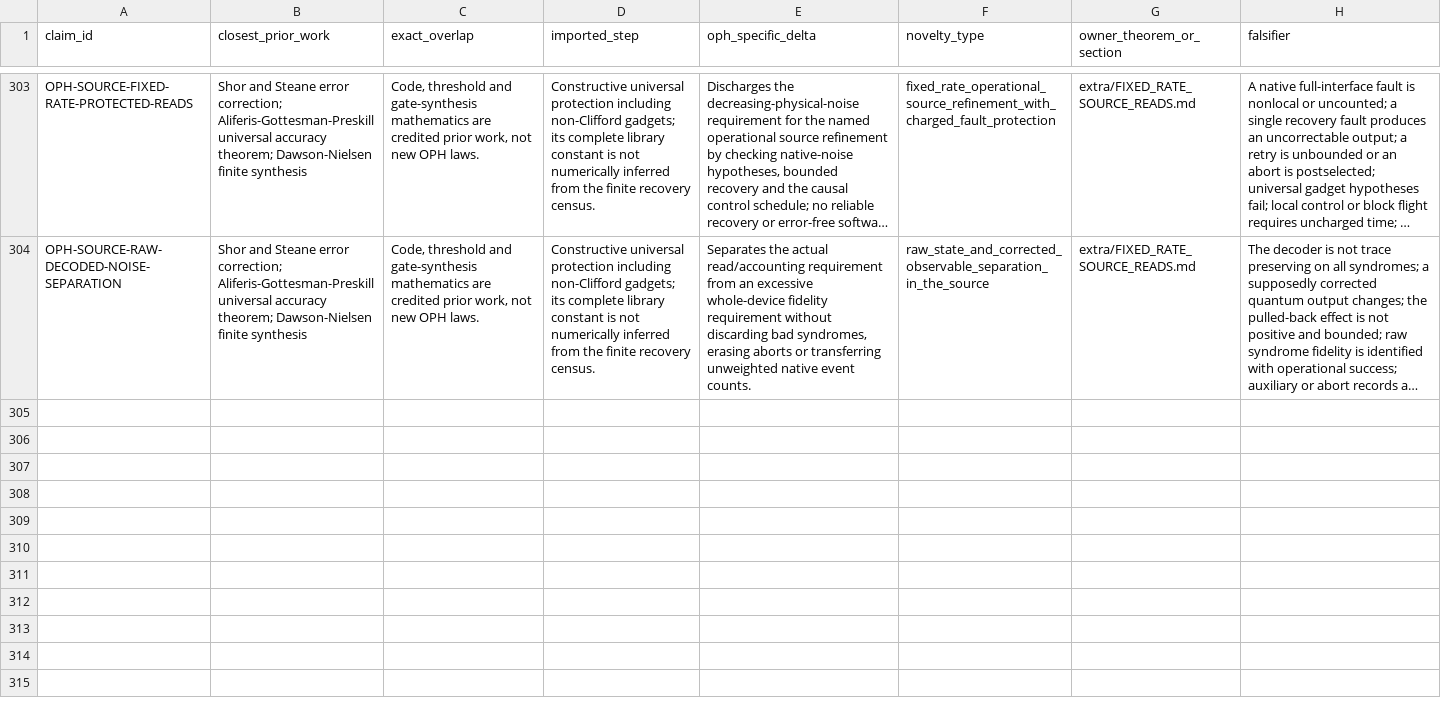
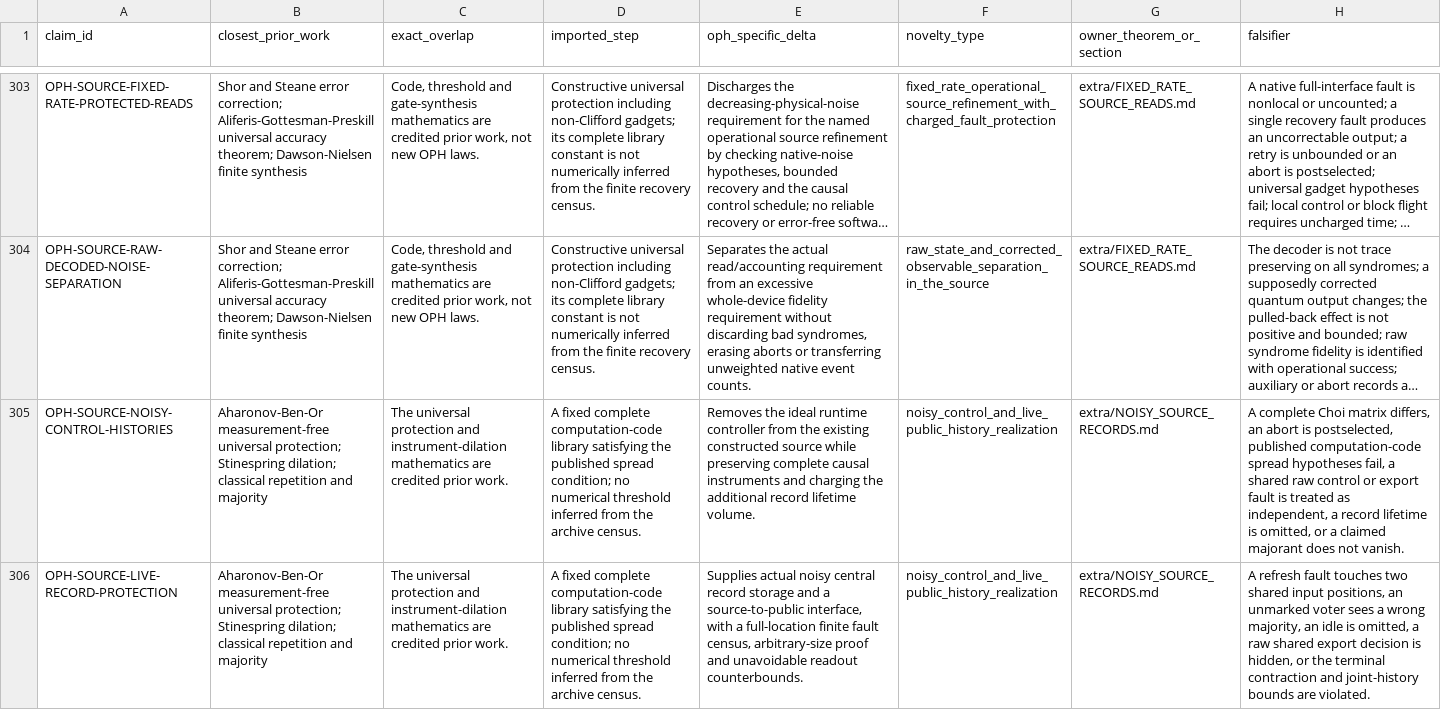
Before and after one commit to Arithmon/observer-patch-holography, a CSV file: claims/novelty_matrix.csv, drawn as a sheet; only a part is shown, gaps mark what is left out; long unchanged cells end in …; the diff names each change by its address in the sheet, - before the commit and + after, or states it on an @@ line.

Commit message:
Register noisy-control results with independent hostile replay and cross-platform CI

```diff
--- a/claims/novelty_matrix.csv
+++ b/claims/novelty_matrix.csv
+row 305: OPH-SOURCE-NOISY-CONTROL-HISTORIES | Aharonov-Ben-Or measurement-free universal protection; Stinespring dilation; classical repetition and majority | The universal protection and instrument-dilation mathematics are credited prior work. | A fixed complete computation-code library satisfying the published spread condition; no numerical threshold inferred from the archive census. | Removes the ideal runtime controller from the existing constructed source while preserving complete causal instruments and charging the additional record lifetime volume. | noisy_control_and_live_public_history_realization | extra/NOISY_SOURCE_RECORDS.md | A complete Choi matrix differs, an abort is postselected, published computation-code spread hypotheses fail, a shared raw control or export fault is treated as independent, a record lifetime is omitted, or a claimed majorant does not vanish.
+row 306: OPH-SOURCE-LIVE-RECORD-PROTECTION | Aharonov-Ben-Or measurement-free universal protection; Stinespring dilation; classical repetition and majority | The universal protection and instrument-dilation mathematics are credited prior work. | A fixed complete computation-code library satisfying the published spread condition; no numerical threshold inferred from the archive census. | Supplies actual noisy central record storage and a source-to-public interface, with a full-location finite fault census, arbitrary-size proof and unavoidable readout counterbounds. | noisy_control_and_live_public_history_realization | extra/NOISY_SOURCE_RECORDS.md | A refresh fault touches two shared input positions, an unmarked voter sees a wrong majority, an idle is omitted, a raw shared export decision is hidden, or the terminal contraction and joint-history bounds are violated.
```
Also changed, not shown: claims/falsification_matrix.csv, 13 other files.
